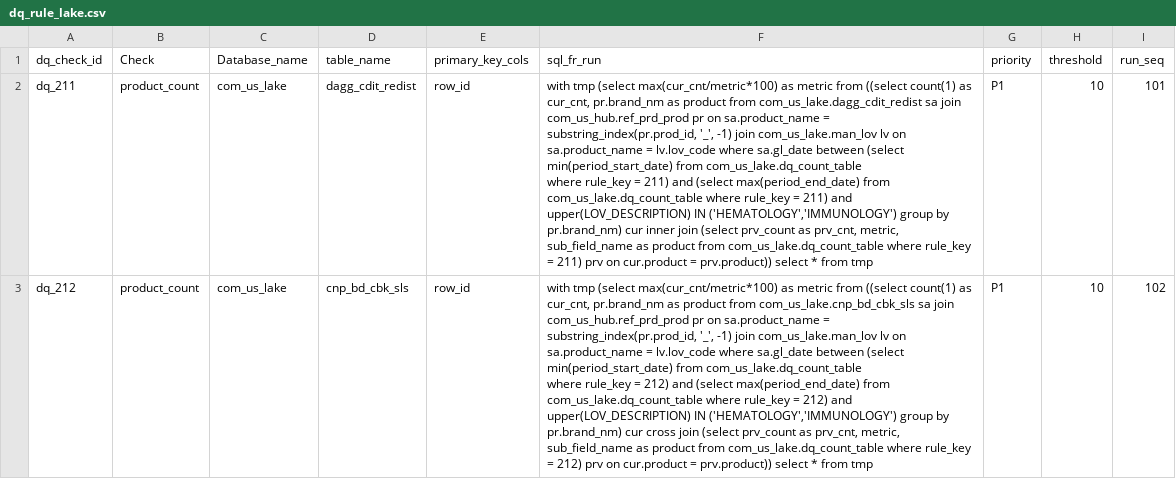
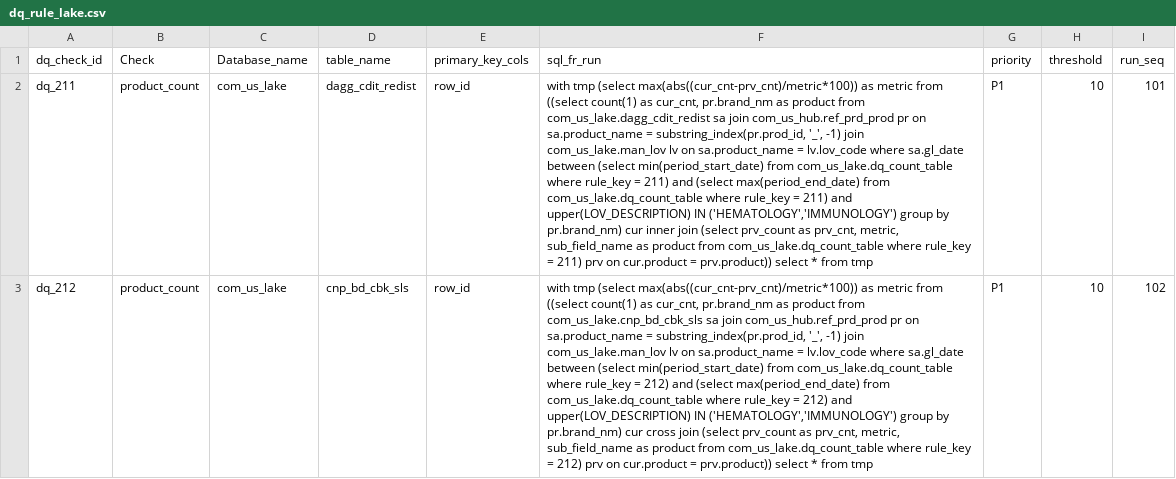
Before and after one commit to takeda-masud/dq-checks, a CSV file: dq_rule_lake.csv, drawn as a sheet; only a part is shown; the diff covers the shown part only.

```diff
--- a/dq_rule_lake.csv
+++ b/dq_rule_lake.csv
@@ -1,5 +1,5 @@
 dq_check_id,Check,Database_name,table_name,primary_key_cols,sql_fr_run,priority,threshold,run_seq
-dq_211,product_count,com_us_lake,dagg_cdit_redist,row_id,"with tmp (select max(cur_cnt/metric*100) as metric from ((select count(1) as cur_cnt, pr.brand_nm as product from com_us_lake.dagg_cdit_redist sa join com_us_hub.ref_prd_prod pr on sa.product_name = substring_index(pr.prod_id, '_', -1) join com_us_lake.man_lov lv on sa.product_name = lv.lov_code where sa.gl_date between (select min(period_start_date) from com_us_lake.dq_count_table
-where rule_key = 211) and (select max(period_end_date) from com_us_lake.dq_count_table where rule_key = 211)   and upper(LOV_DESCRIPTION) IN ('HEMATOLOGY','IMMUNOLOGY') group by pr.brand_nm) cur inner join (select prv_count as prv_cnt, metric, sub_field_name as product from com_us_lake.dq_count_table where rule_key = 211) prv on cur.product = prv.product)) select * from tmp",P1,10,101
-dq_212,product_count,com_us_lake,cnp_bd_cbk_sls,row_id,"with tmp (select max(cur_cnt/metric*100) as metric from ((select count(1) as cur_cnt, pr.brand_nm as product from com_us_lake.cnp_bd_cbk_sls sa join com_us_hub.ref_prd_prod pr on sa.product_name = substring_index(pr.prod_id, '_', -1) join com_us_lake.man_lov lv on sa.product_name = lv.lov_code where sa.gl_date between (select min(period_start_date) from com_us_lake.dq_count_table
-where rule_key = 212) and (select max(period_end_date) from com_us_lake.dq_count_table where rule_key = 212)   and upper(LOV_DESCRIPTION) IN ('HEMATOLOGY','IMMUNOLOGY') group by pr.brand_nm) cur cross join (select prv_count as prv_cnt, metric, sub_field_name as product from com_us_lake.dq_count_table where rule_key = 212) prv on cur.product = prv.product)) select * from tmp",P1,10,102
+dq_211,product_count,com_us_lake,dagg_cdit_redist,row_id,"with tmp (select max(abs((cur_cnt-prv_cnt)/metric*100)) as metric from ((select count(1) as cur_cnt, pr.brand_nm as product from com_us_lake.dagg_cdit_redist sa join com_us_hub.ref_prd_prod pr on sa.product_name = substring_index(pr.prod_id, '_', -1) join com_us_lake.man_lov lv on sa.product_name = lv.lov_code where sa.gl_date between (select min(period_start_date) from com_us_lake.dq_count_table
+where rule_key = 211) and (select max(period_end_date) from com_us_lake.dq_count_table where rule_key = 211)   and upper(LOV_DESCRIPTION) IN ('HEMATOLOGY','IMMUNOLOGY') group by pr.brand_nm) cur inner join (select prv_count as prv_cnt, metric, sub_field_name as product from com_us_lake.dq_count_table where rule_key = 211) prv on cur.product = prv.product)) select * from tmp",P1,10,101
+dq_212,product_count,com_us_lake,cnp_bd_cbk_sls,row_id,"with tmp (select max(abs((cur_cnt-prv_cnt)/metric*100)) as metric from ((select count(1) as cur_cnt, pr.brand_nm as product from com_us_lake.cnp_bd_cbk_sls sa join com_us_hub.ref_prd_prod pr on sa.product_name = substring_index(pr.prod_id, '_', -1) join com_us_lake.man_lov lv on sa.product_name = lv.lov_code where sa.gl_date between (select min(period_start_date) from com_us_lake.dq_count_table
+where rule_key = 212) and (select max(period_end_date) from com_us_lake.dq_count_table where rule_key = 212)   and upper(LOV_DESCRIPTION) IN ('HEMATOLOGY','IMMUNOLOGY') group by pr.brand_nm) cur cross join (select prv_count as prv_cnt, metric, sub_field_name as product from com_us_lake.dq_count_table where rule_key = 212) prv on cur.product = prv.product)) select * from tmp",P1,10,102
```
Also changed, not shown: 4 edited cells elsewhere in this file.
